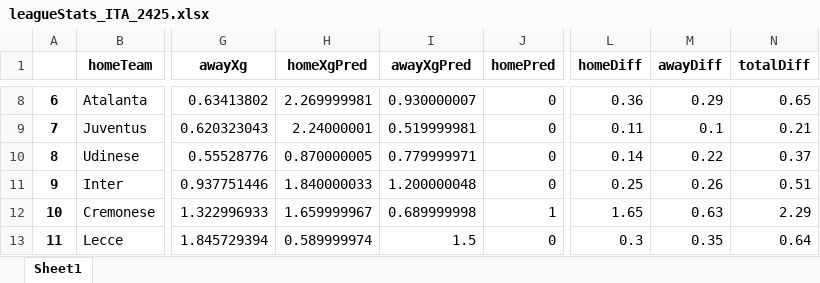
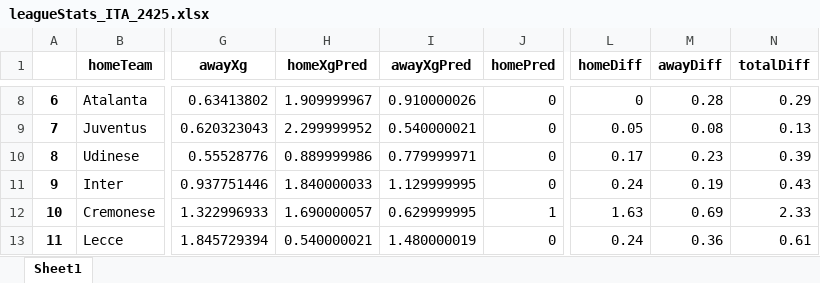
Before and after one commit to capo11/RedefiningxG_WebApp, an Excel workbook: datasets/sofascore/leagueStats/leagueStats_ITA_2425.xlsx, sheet Sheet1, drawn as a sheet; only a part is shown, gaps mark what is left out; values as stored, in another font and other column widths than the file's, no borders; the diff covers the shown part only; the diff names each change by its address in the sheet, - before the commit and + after, or states it on an @@ line.

```diff
--- a/datasets/sofascore/leagueStats/leagueStats_ITA_2425.xlsx (sheet Sheet1)
+++ b/datasets/sofascore/leagueStats/leagueStats_ITA_2425.xlsx (sheet Sheet1)
-H8 (homeXgPred): 2.269999981
+H8 (homeXgPred): 1.909999967
-I8 (awayXgPred): 0.930000007
+I8 (awayXgPred): 0.910000026
-L8 (homeDiff): 0.36
+L8 (homeDiff): 0
-M8 (awayDiff): 0.29
+M8 (awayDiff): 0.28
-N8 (totalDiff): 0.65
+N8 (totalDiff): 0.29
-H9 (homeXgPred): 2.24000001
+H9 (homeXgPred): 2.299999952
-I9 (awayXgPred): 0.519999981
+I9 (awayXgPred): 0.540000021
-L9 (homeDiff): 0.11
+L9 (homeDiff): 0.05
-M9 (awayDiff): 0.1
+M9 (awayDiff): 0.08
-N9 (totalDiff): 0.21
+N9 (totalDiff): 0.13
-H10 (homeXgPred): 0.870000005
+H10 (homeXgPred): 0.889999986
-L10 (homeDiff): 0.14
+L10 (homeDiff): 0.17
-M10 (awayDiff): 0.22
+M10 (awayDiff): 0.23
-N10 (totalDiff): 0.37
+N10 (totalDiff): 0.39
-I11 (awayXgPred): 1.200000048
+I11 (awayXgPred): 1.129999995
-L11 (homeDiff): 0.25
+L11 (homeDiff): 0.24
-M11 (awayDiff): 0.26
+M11 (awayDiff): 0.19
-N11 (totalDiff): 0.51
+N11 (totalDiff): 0.43
-H12 (homeXgPred): 1.659999967
+H12 (homeXgPred): 1.690000057
-I12 (awayXgPred): 0.689999998
+I12 (awayXgPred): 0.629999995
-L12 (homeDiff): 1.65
+L12 (homeDiff): 1.63
-M12 (awayDiff): 0.63
+M12 (awayDiff): 0.69
-N12 (totalDiff): 2.29
+N12 (totalDiff): 2.33
-H13 (homeXgPred): 0.589999974
+H13 (homeXgPred): 0.540000021
-I13 (awayXgPred): 1.5
+I13 (awayXgPred): 1.480000019
-L13 (homeDiff): 0.3
+L13 (homeDiff): 0.24
-M13 (awayDiff): 0.35
+M13 (awayDiff): 0.36
-N13 (totalDiff): 0.64
+N13 (totalDiff): 0.61
```
Also changed, not shown: 1201 edited cells elsewhere in this sheet, 20 other files.
